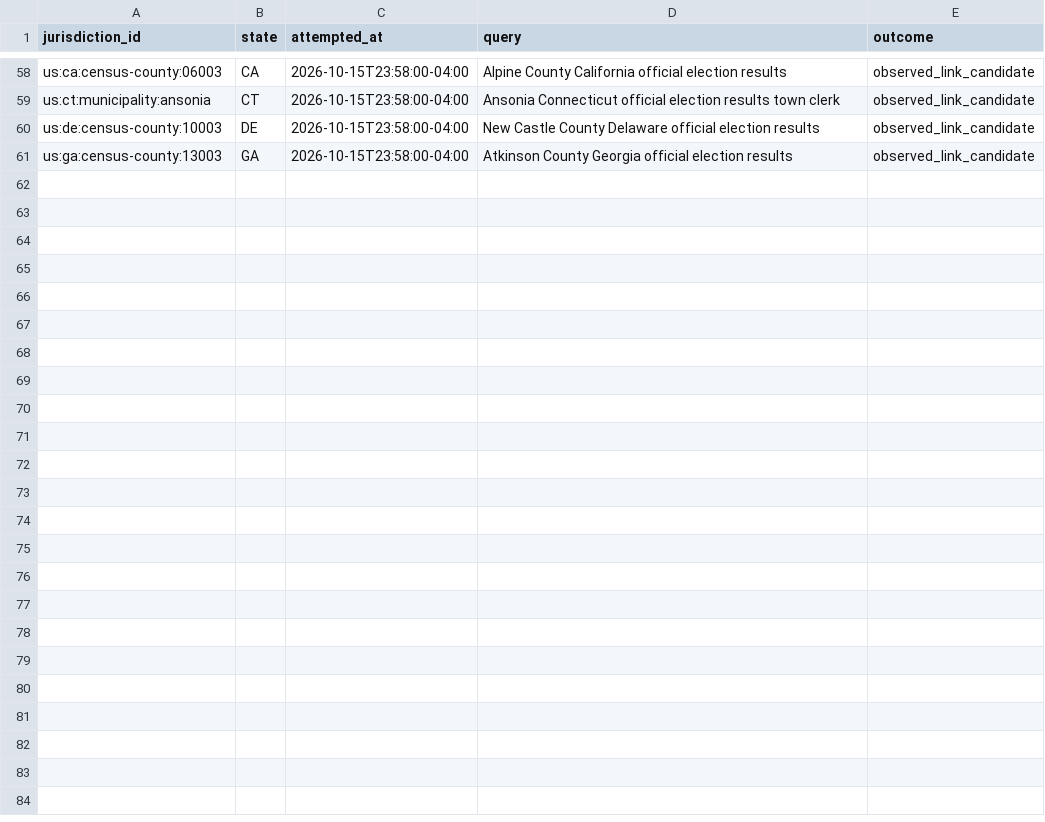
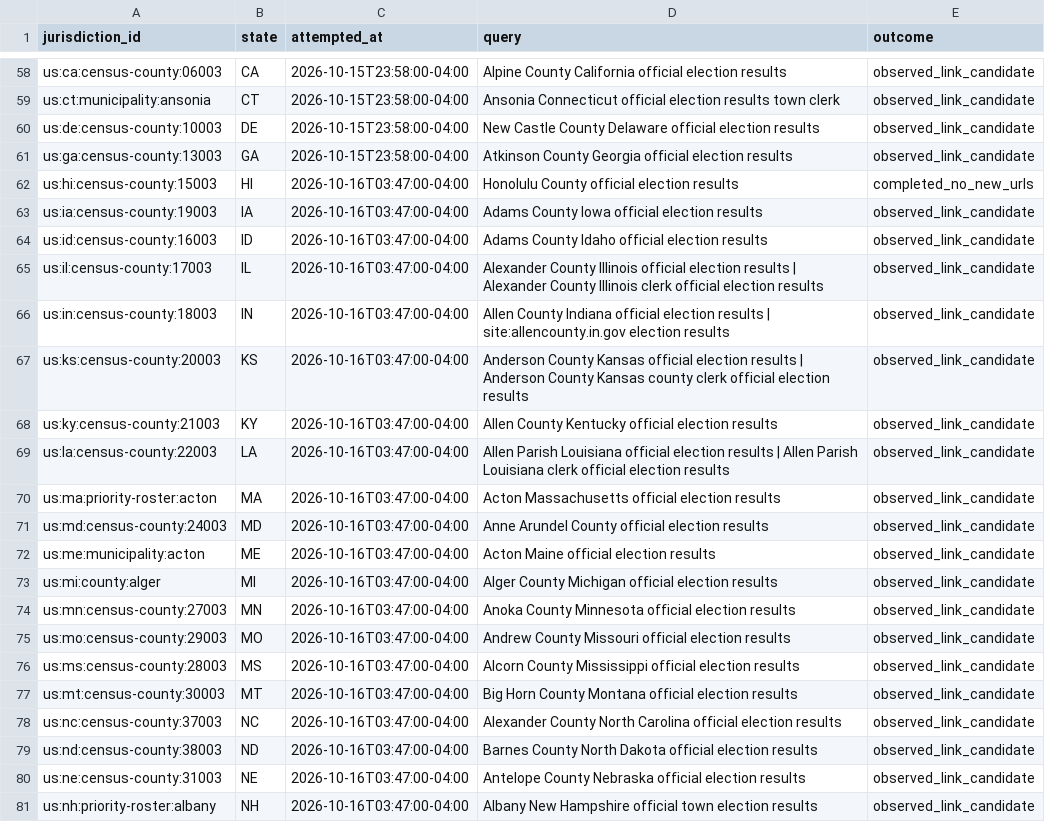
Before and after one commit to pasek-projects-um/ElectionDataGrabber, a CSV file: audit/local-site-discovery-attempts.csv, drawn as a sheet; only a part is shown, gaps mark what is left out.

Commit message:
Add evidence-backed local election discovery leads

```diff
--- a/audit/local-site-discovery-attempts.csv
+++ b/audit/local-site-discovery-attempts.csv
@@ -61 +61,21 @@ us:de:census-county:10003,DE,2026-10-15T23:58:00-04:00,New Castle County Delawar
 us:ga:census-county:13003,GA,2026-10-15T23:58:00-04:00,Atkinson County Georgia official election results,observed_link_candidate
+us:hi:census-county:15003,HI,2026-10-16T03:47:00-04:00,Honolulu County official election results,completed_no_new_urls
+us:ia:census-county:19003,IA,2026-10-16T03:47:00-04:00,Adams County Iowa official election results,observed_link_candidate
+us:id:census-county:16003,ID,2026-10-16T03:47:00-04:00,Adams County Idaho official election results,observed_link_candidate
+us:il:census-county:17003,IL,2026-10-16T03:47:00-04:00,Alexander County Illinois official election results | Alexander County Illinois clerk official election results,observed_link_candidate
+us:in:census-county:18003,IN,2026-10-16T03:47:00-04:00,Allen County Indiana official election results | site:allencounty.in.gov election results,observed_link_candidate
+us:ks:census-county:20003,KS,2026-10-16T03:47:00-04:00,Anderson County Kansas official election results | Anderson County Kansas county clerk official election results,observed_link_candidate
+us:ky:census-county:21003,KY,2026-10-16T03:47:00-04:00,Allen County Kentucky official election results,observed_link_candidate
+us:la:census-county:22003,LA,2026-10-16T03:47:00-04:00,Allen Parish Louisiana official election results | Allen Parish Louisiana clerk official election results,observed_link_candidate
+us:ma:priority-roster:acton,MA,2026-10-16T03:47:00-04:00,Acton Massachusetts official election results,observed_link_candidate
+us:md:census-county:24003,MD,2026-10-16T03:47:00-04:00,Anne Arundel County official election results,observed_link_candidate
+us:me:municipality:acton,ME,2026-10-16T03:47:00-04:00,Acton Maine official election results,observed_link_candidate
+us:mi:county:alger,MI,2026-10-16T03:47:00-04:00,Alger County Michigan official election results,observed_link_candidate
+us:mn:census-county:27003,MN,2026-10-16T03:47:00-04:00,Anoka County Minnesota official election results,observed_link_candidate
+us:mo:census-county:29003,MO,2026-10-16T03:47:00-04:00,Andrew County Missouri official election results,observed_link_candidate
+us:ms:census-county:28003,MS,2026-10-16T03:47:00-04:00,Alcorn County Mississippi official election results,observed_link_candidate
+us:mt:census-county:30003,MT,2026-10-16T03:47:00-04:00,Big Horn County Montana official election results,observed_link_candidate
+us:nc:census-county:37003,NC,2026-10-16T03:47:00-04:00,Alexander County North Carolina official election results,observed_link_candidate
+us:nd:census-county:38003,ND,2026-10-16T03:47:00-04:00,Barnes County North Dakota official election results,observed_link_candidate
+us:ne:census-county:31003,NE,2026-10-16T03:47:00-04:00,Antelope County Nebraska official election results,observed_link_candidate
+us:nh:priority-roster:albany,NH,2026-10-16T03:47:00-04:00,Albany New Hampshire official town election results,observed_link_candidate
```
Also changed, not shown: 1 other file.
